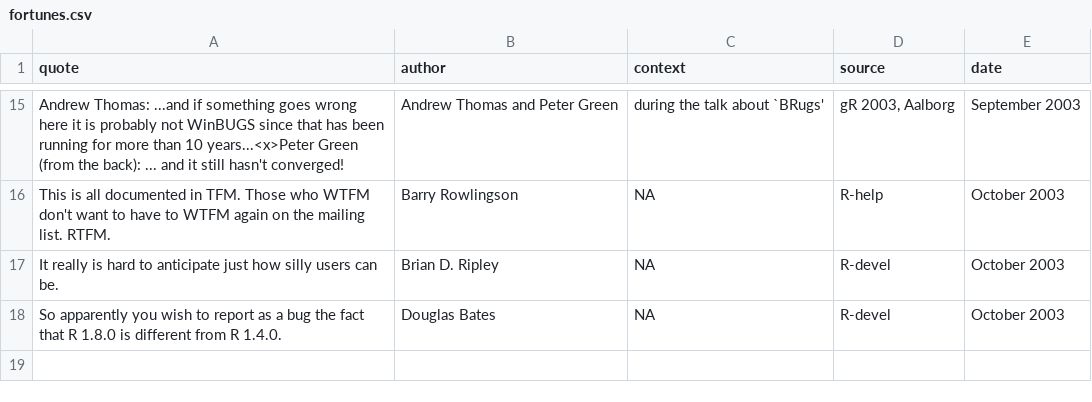
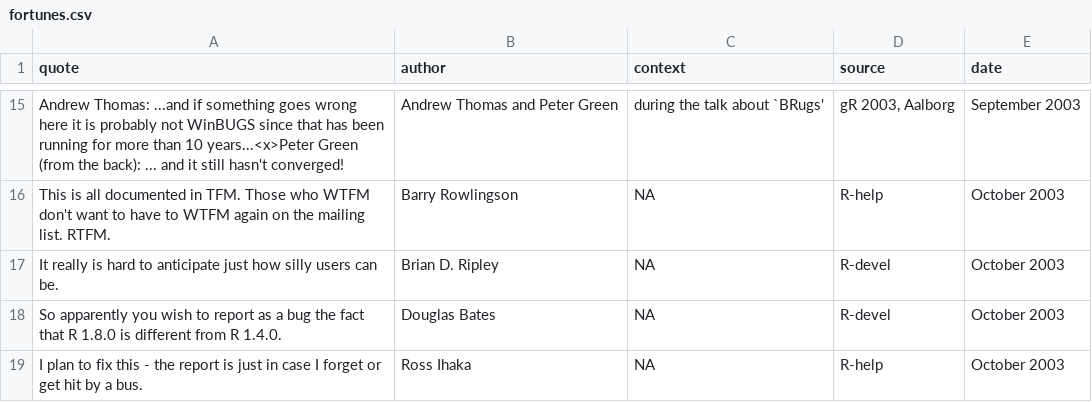
Before and after one commit to r-forge/fortunes, a CSV file: trunk/inst/fortunes/fortunes.csv, drawn as a sheet; only a part is shown, gaps mark what is left out; the diff names each change by its address in the sheet, - before the commit and + after, or states it on an @@ line.

Commit message:
Ross
git-svn-id: svn://svn.r-forge.r-project.org/svnroot/fortunes@10 edb9625f-4e0d-4859-8d74-9fd3b1da38cb

```diff
--- a/trunk/inst/fortunes/fortunes.csv
+++ b/trunk/inst/fortunes/fortunes.csv
+row 19: I plan to fix this - the report is just in case I forget or get hit by a bus. | Ross Ihaka | NA | R-help | October 2003
```
